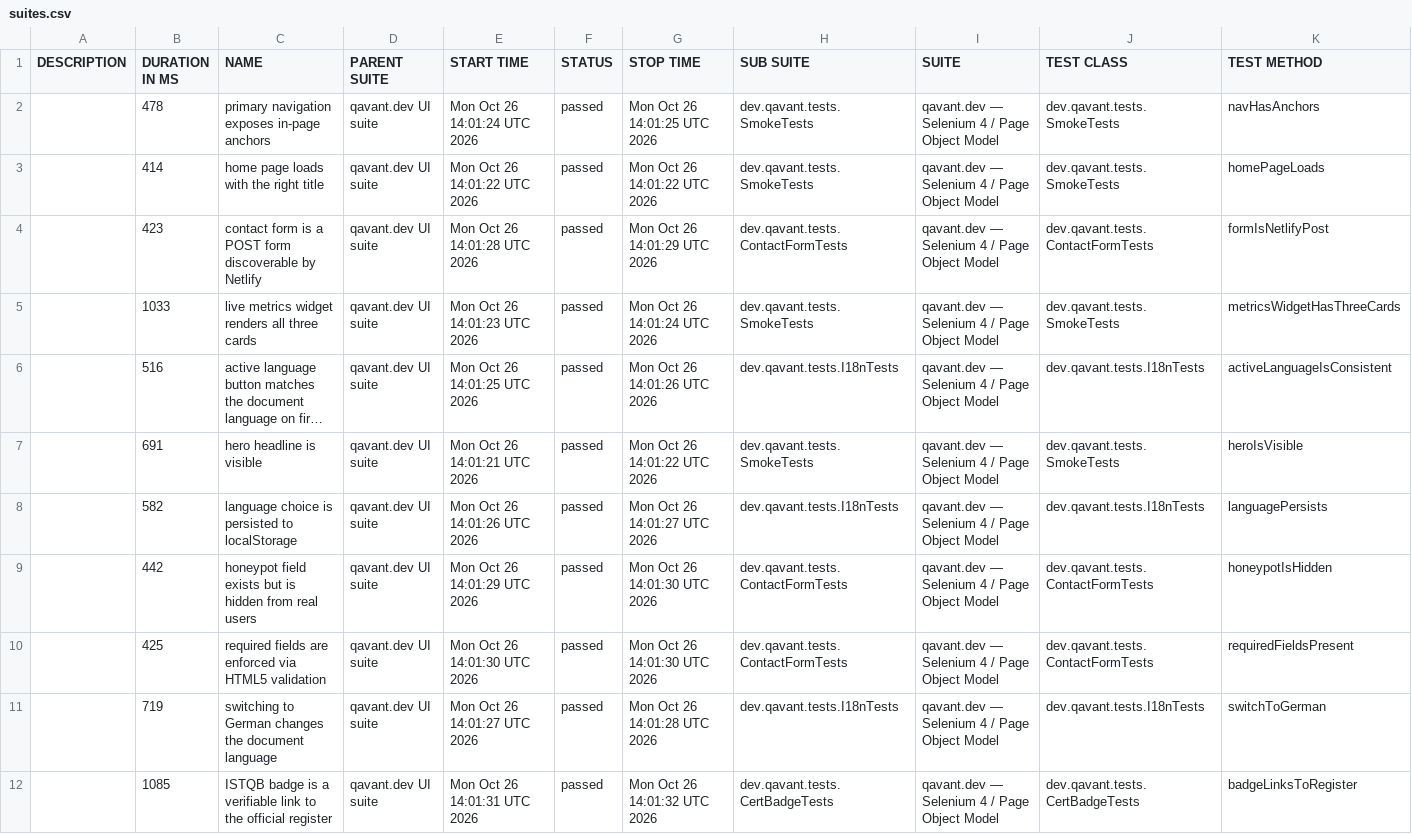
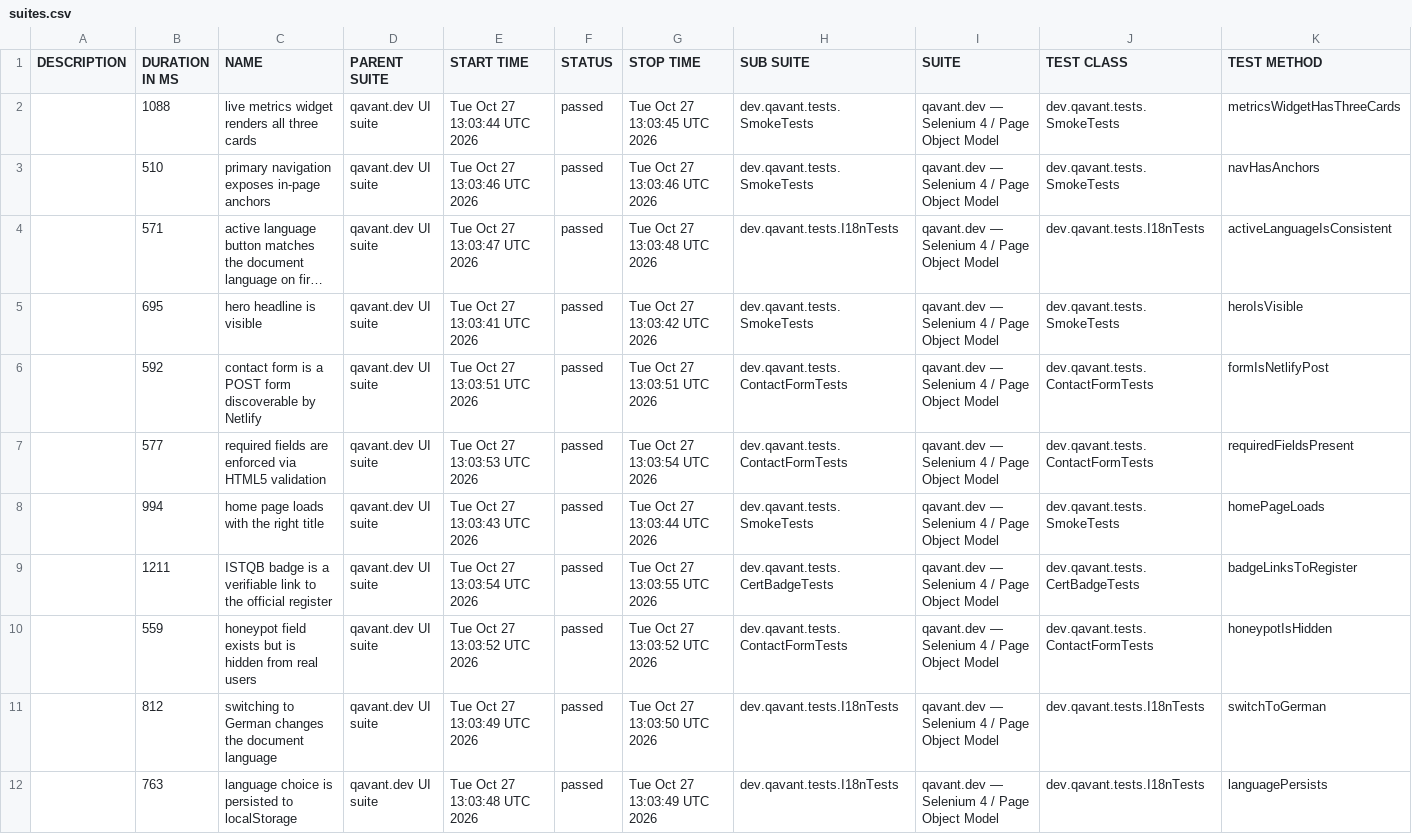
Before and after one commit to peterolah-qa/qavant-selenium, a CSV file: data/suites.csv, drawn as a sheet; long unchanged cells end in …; removed rows and columns are numbered as before the commit, all else as after; the diff names each change by its address in the sheet, - before the commit and + after, or states it on an @@ line.

```diff
--- a/data/suites.csv
+++ b/data/suites.csv
+row 2:  | 1088 | live metrics widget renders all three cards | qavant.dev UI suite | Tue Oct 27 13:03:44 UTC 2026 | passed | Tue Oct 27 13:03:45 UTC 2026 | dev.qavant.tests.SmokeTests | qavant.dev — Selenium 4 / Page Object Model | dev.qavant.tests.SmokeTests | metricsWidgetHasThreeCards
-B3 (DURATION IN MS): 478
+B3 (DURATION IN MS): 510
-E3 (START TIME): Mon Oct 26 14:01:24 UTC 2026
+E3 (START TIME): Tue Oct 27 13:03:46 UTC 2026
-G3 (STOP TIME): Mon Oct 26 14:01:25 UTC 2026
+G3 (STOP TIME): Tue Oct 27 13:03:46 UTC 2026
-row 3:  | 414 | home page loads with the right title | qavant.dev UI suite | Mon Oct 26 14:01:22 UTC 2026 | passed | Mon Oct 26 14:01:22 UTC 2026 | dev.qavant.tests.SmokeTests | qavant.dev — Selenium 4 / Page Object Model | dev.qavant.tests.SmokeTests | homePageLoads
-row 4:  | 423 | contact form is a POST form discoverable by Netlify | qavant.dev UI suite | Mon Oct 26 14:01:28 UTC 2026 | passed | Mon Oct 26 14:01:29 UTC 2026 | dev.qavant.tests.ContactFormTests | qavant.dev — Selenium 4 / Page Object Model | dev.qavant.tests.ContactFormTests | formIsNetlifyPost
-row 5:  | 1033 | live metrics widget renders all three cards | qavant.dev UI suite | Mon Oct 26 14:01:23 UTC 2026 | passed | Mon Oct 26 14:01:24 UTC 2026 | dev.qavant.tests.SmokeTests | qavant.dev — Selenium 4 / Page Object Model | dev.qavant.tests.SmokeTests | metricsWidgetHasThreeCards
-B4 (DURATION IN MS): 516
+B4 (DURATION IN MS): 571
-E4 (START TIME): Mon Oct 26 14:01:25 UTC 2026
+E4 (START TIME): Tue Oct 27 13:03:47 UTC 2026
-G4 (STOP TIME): Mon Oct 26 14:01:26 UTC 2026
+G4 (STOP TIME): Tue Oct 27 13:03:48 UTC 2026
-B5 (DURATION IN MS): 691
+B5 (DURATION IN MS): 695
-E5 (START TIME): Mon Oct 26 14:01:21 UTC 2026
+E5 (START TIME): Tue Oct 27 13:03:41 UTC 2026
-G5 (STOP TIME): Mon Oct 26 14:01:22 UTC 2026
+G5 (STOP TIME): Tue Oct 27 13:03:42 UTC 2026
-row 8:  | 582 | language choice is persisted to localStorage | qavant.dev UI suite | Mon Oct 26 14:01:26 UTC 2026 | passed | Mon Oct 26 14:01:27 UTC 2026 | dev.qavant.tests.I18nTests | qavant.dev — Selenium 4 / Page Object Model | dev.qavant.tests.I18nTests | languagePersists
-B6 (DURATION IN MS): 442
+B6 (DURATION IN MS): 592
-C6 (NAME): honeypot field exists but is hidden from real users
+C6 (NAME): contact form is a POST form discoverable by Netlify
-E6 (START TIME): Mon Oct 26 14:01:29 UTC 2026
+E6 (START TIME): Tue Oct 27 13:03:51 UTC 2026
-G6 (STOP TIME): Mon Oct 26 14:01:30 UTC 2026
+G6 (STOP TIME): Tue Oct 27 13:03:51 UTC 2026
-K6 (TEST METHOD): honeypotIsHidden
+K6 (TEST METHOD): formIsNetlifyPost
-B7 (DURATION IN MS): 425
+B7 (DURATION IN MS): 577
-E7 (START TIME): Mon Oct 26 14:01:30 UTC 2026
+E7 (START TIME): Tue Oct 27 13:03:53 UTC 2026
-G7 (STOP TIME): Mon Oct 26 14:01:30 UTC 2026
+G7 (STOP TIME): Tue Oct 27 13:03:54 UTC 2026
-B8 (DURATION IN MS): 719
+B8 (DURATION IN MS): 994
-C8 (NAME): switching to German changes the document language
+C8 (NAME): home page loads with the right title
-E8 (START TIME): Mon Oct 26 14:01:27 UTC 2026
+E8 (START TIME): Tue Oct 27 13:03:43 UTC 2026
-G8 (STOP TIME): Mon Oct 26 14:01:28 UTC 2026
+G8 (STOP TIME): Tue Oct 27 13:03:44 UTC 2026
-H8 (SUB SUITE): dev.qavant.tests.I18nTests
+H8 (SUB SUITE): dev.qavant.tests.SmokeTests
-J8 (TEST CLASS): dev.qavant.tests.I18nTests
+J8 (TEST CLASS): dev.qavant.tests.SmokeTests
-K8 (TEST METHOD): switchToGerman
+K8 (TEST METHOD): homePageLoads
-B9 (DURATION IN MS): 1085
+B9 (DURATION IN MS): 1211
-E9 (START TIME): Mon Oct 26 14:01:31 UTC 2026
+E9 (START TIME): Tue Oct 27 13:03:54 UTC 2026
-G9 (STOP TIME): Mon Oct 26 14:01:32 UTC 2026
+G9 (STOP TIME): Tue Oct 27 13:03:55 UTC 2026
+row 10:  | 559 | honeypot field exists but is hidden from real users | qavant.dev UI suite | Tue Oct 27 13:03:52 UTC 2026 | passed | Tue Oct 27 13:03:52 UTC 2026 | dev.qavant.tests.ContactFormTests | qavant.dev — Selenium 4 / Page Object Model | dev.qavant.tests.ContactFormTests | honeypotIsHidden
+row 11:  | 812 | switching to German changes the document language | qavant.dev UI suite | Tue Oct 27 13:03:49 UTC 2026 | passed | Tue Oct 27 13:03:50 UTC 2026 | dev.qavant.tests.I18nTests | qavant.dev — Selenium 4 / Page Object Model | dev.qavant.tests.I18nTests | switchToGerman
+row 12:  | 763 | language choice is persisted to localStorage | qavant.dev UI suite | Tue Oct 27 13:03:48 UTC 2026 | passed | Tue Oct 27 13:03:49 UTC 2026 | dev.qavant.tests.I18nTests | qavant.dev — Selenium 4 / Page Object Model | dev.qavant.tests.I18nTests | languagePersists
```
Also changed, not shown: 36 other files.
